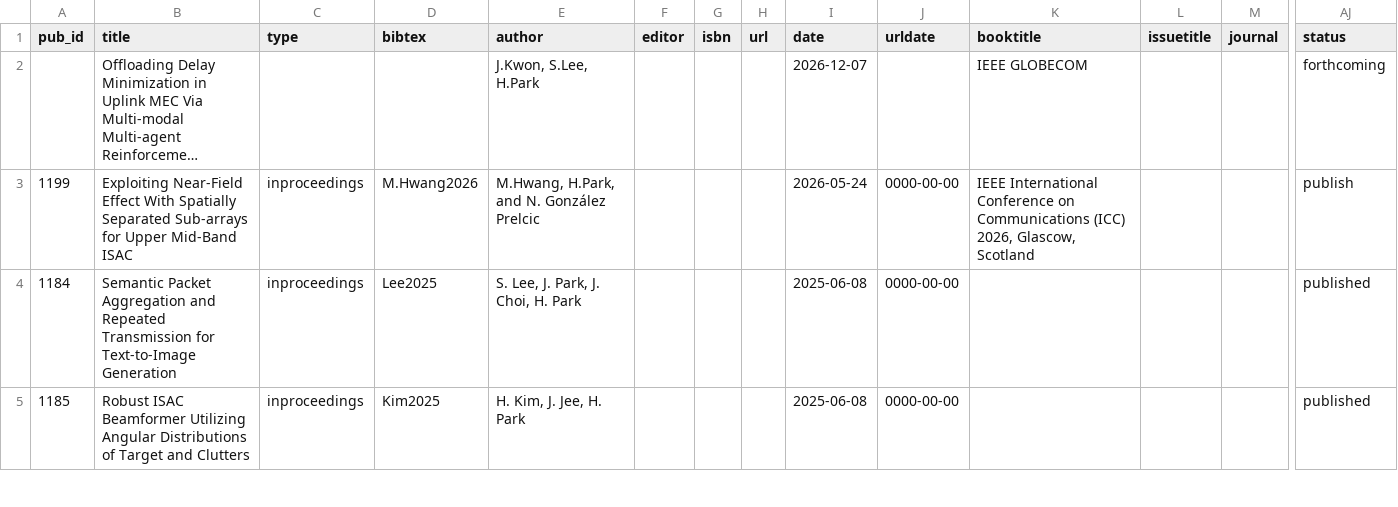
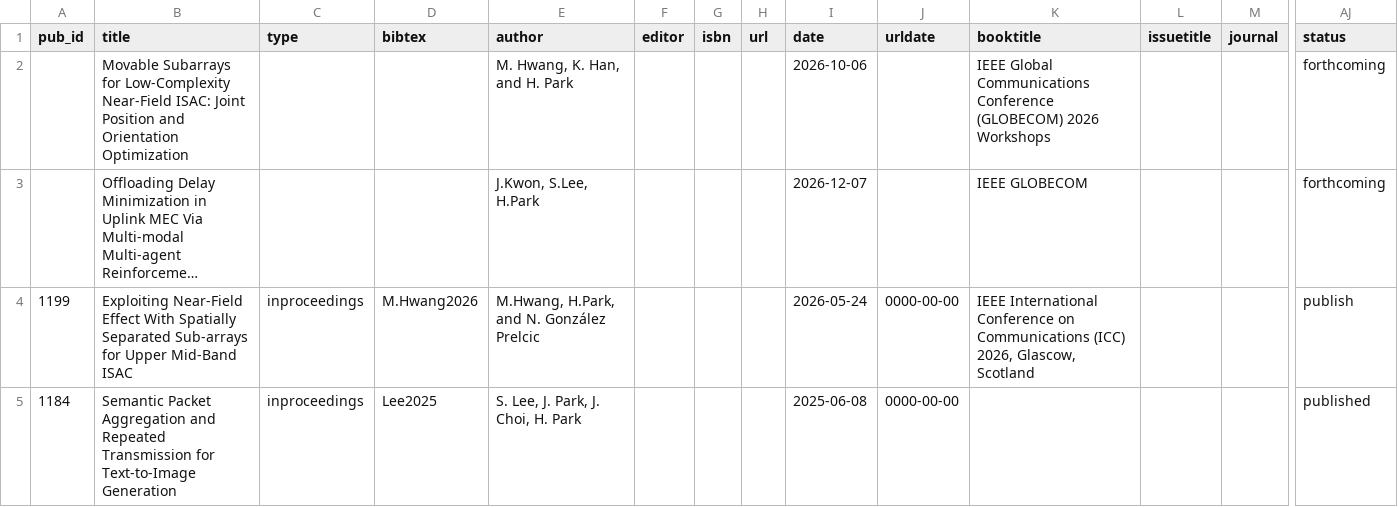
Before and after one commit to LIT-KAIST/LIT-KAIST.github.io, a CSV file: data/conference_international.csv, drawn as a sheet; only a part is shown, gaps mark what is left out; the shorter side is filled out with more unchanged rows; long unchanged cells end in …; rows hold the shown columns only; the diff names each change by its address in the sheet, - before the commit and + after, or states it on an @@ line.

Commit message:
Add Publications: Movable Subarrays for Low-Complexity Near-Field ISAC: Joint Position and Orientation Optimization

```diff
--- a/data/conference_international.csv
+++ b/data/conference_international.csv
+row 2:  | Movable Subarrays for Low-Complexity Near-Field ISAC: Joint Position and Orientation Optimization |  |  | M. Hwang, K. Han, and H. Park |  |  |  | 2026-10-06 |  | IEEE Global Communications Conference (GLOBECOM) 2026 Workshops |  |  | forthcoming
```
